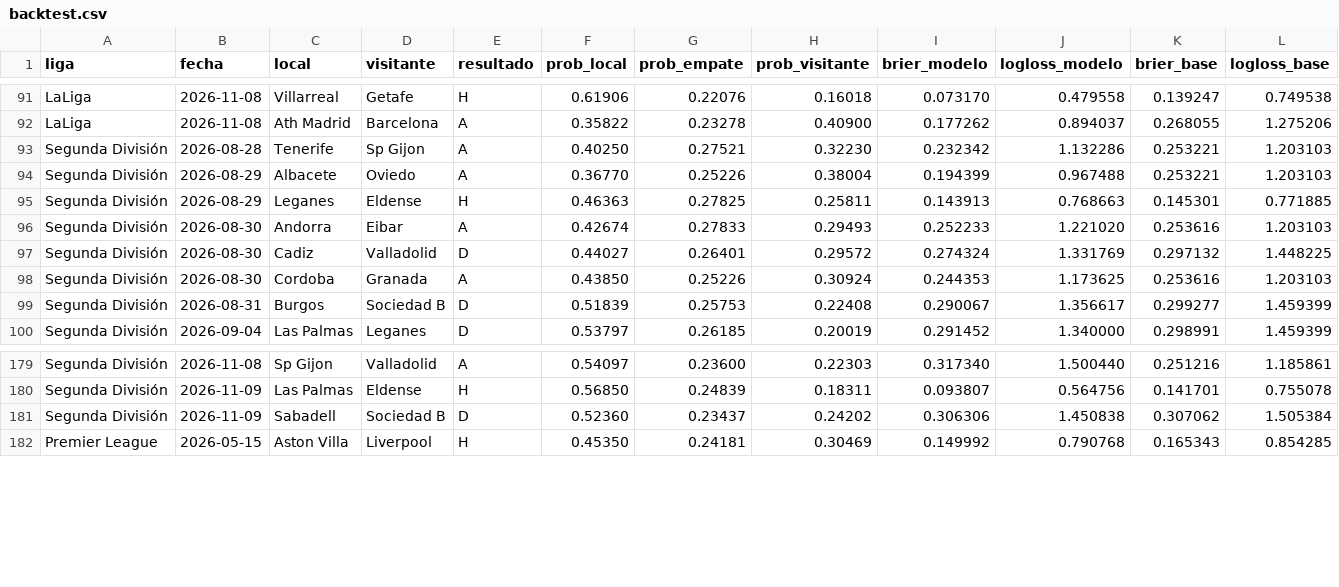
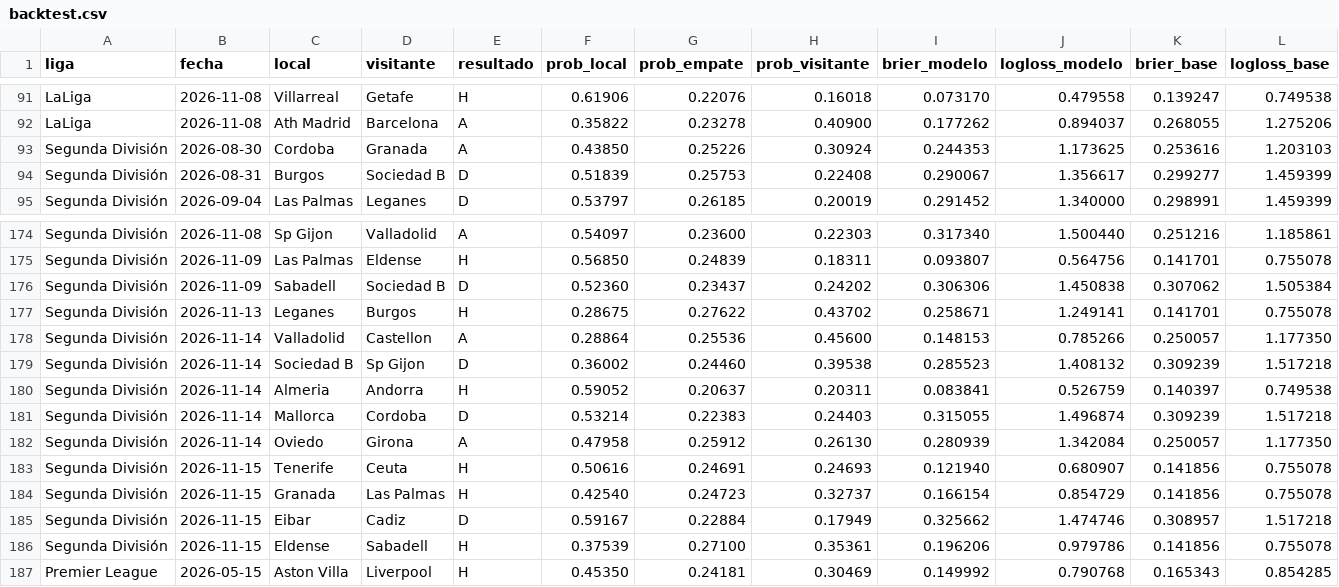
Before and after one commit to rasekes86/football-ai-lab, a CSV file: output/backtest.csv, drawn as a sheet; only a part is shown, gaps mark what is left out; removed rows and columns are numbered as before the commit, all else as after; rows hold the shown columns only; the diff names each change by its address in the sheet, - before the commit and + after, or states it on an @@ line.

```diff
--- a/output/backtest.csv
+++ b/output/backtest.csv
-row 93: Segunda División | 2026-08-28 | Tenerife | Sp Gijon | A | 0.40250 | 0.27521 | 0.32230 | 0.232342 | 1.132286 | 0.253221 | 1.203103
-row 94: Segunda División | 2026-08-29 | Albacete | Oviedo | A | 0.36770 | 0.25226 | 0.38004 | 0.194399 | 0.967488 | 0.253221 | 1.203103
-row 95: Segunda División | 2026-08-29 | Leganes | Eldense | H | 0.46363 | 0.27825 | 0.25811 | 0.143913 | 0.768663 | 0.145301 | 0.771885
-row 96: Segunda División | 2026-08-30 | Andorra | Eibar | A | 0.42674 | 0.27833 | 0.29493 | 0.252233 | 1.221020 | 0.253616 | 1.203103
-row 97: Segunda División | 2026-08-30 | Cadiz | Valladolid | D | 0.44027 | 0.26401 | 0.29572 | 0.274324 | 1.331769 | 0.297132 | 1.448225
+row 177: Segunda División | 2026-11-13 | Leganes | Burgos | H | 0.28675 | 0.27622 | 0.43702 | 0.258671 | 1.249141 | 0.141701 | 0.755078
+row 178: Segunda División | 2026-11-14 | Valladolid | Castellon | A | 0.28864 | 0.25536 | 0.45600 | 0.148153 | 0.785266 | 0.250057 | 1.177350
+row 179: Segunda División | 2026-11-14 | Sociedad B | Sp Gijon | D | 0.36002 | 0.24460 | 0.39538 | 0.285523 | 1.408132 | 0.309239 | 1.517218
+row 180: Segunda División | 2026-11-14 | Almeria | Andorra | H | 0.59052 | 0.20637 | 0.20311 | 0.083841 | 0.526759 | 0.140397 | 0.749538
+row 181: Segunda División | 2026-11-14 | Mallorca | Cordoba | D | 0.53214 | 0.22383 | 0.24403 | 0.315055 | 1.496874 | 0.309239 | 1.517218
+row 182: Segunda División | 2026-11-14 | Oviedo | Girona | A | 0.47958 | 0.25912 | 0.26130 | 0.280939 | 1.342084 | 0.250057 | 1.177350
+row 183: Segunda División | 2026-11-15 | Tenerife | Ceuta | H | 0.50616 | 0.24691 | 0.24693 | 0.121940 | 0.680907 | 0.141856 | 0.755078
+row 184: Segunda División | 2026-11-15 | Granada | Las Palmas | H | 0.42540 | 0.24723 | 0.32737 | 0.166154 | 0.854729 | 0.141856 | 0.755078
+row 185: Segunda División | 2026-11-15 | Eibar | Cadiz | D | 0.59167 | 0.22884 | 0.17949 | 0.325662 | 1.474746 | 0.308957 | 1.517218
+row 186: Segunda División | 2026-11-15 | Eldense | Sabadell | H | 0.37539 | 0.27100 | 0.35361 | 0.196206 | 0.979786 | 0.141856 | 0.755078
```
Also changed, not shown: output/mercados.csv, output/predicciones.csv, 19 other files.
